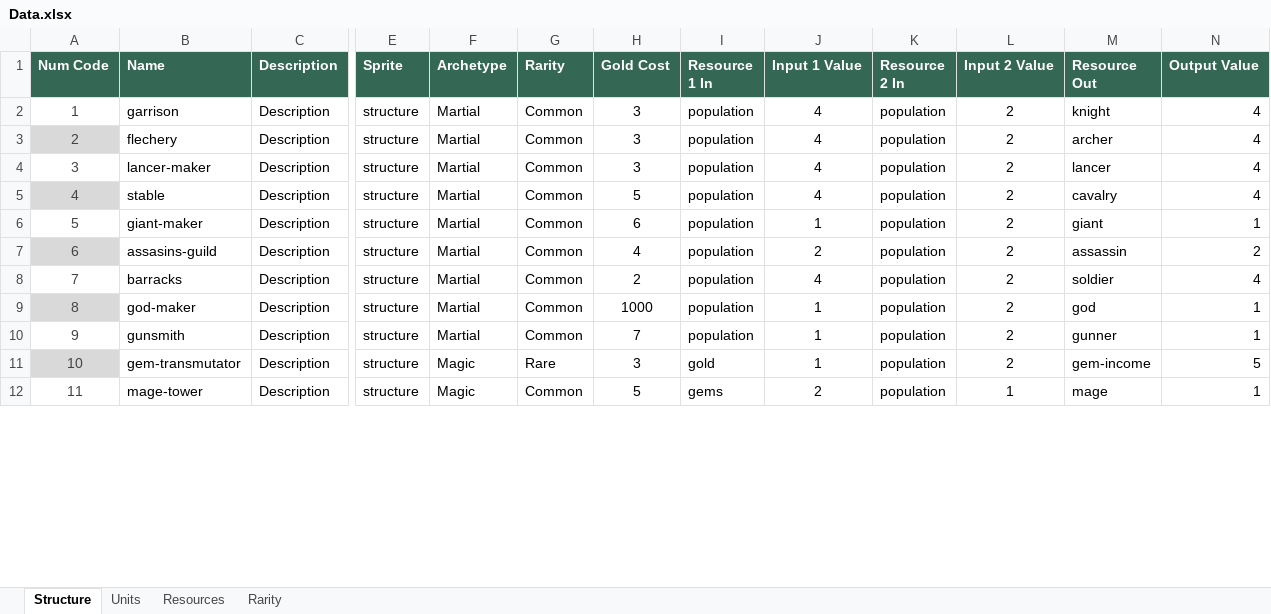
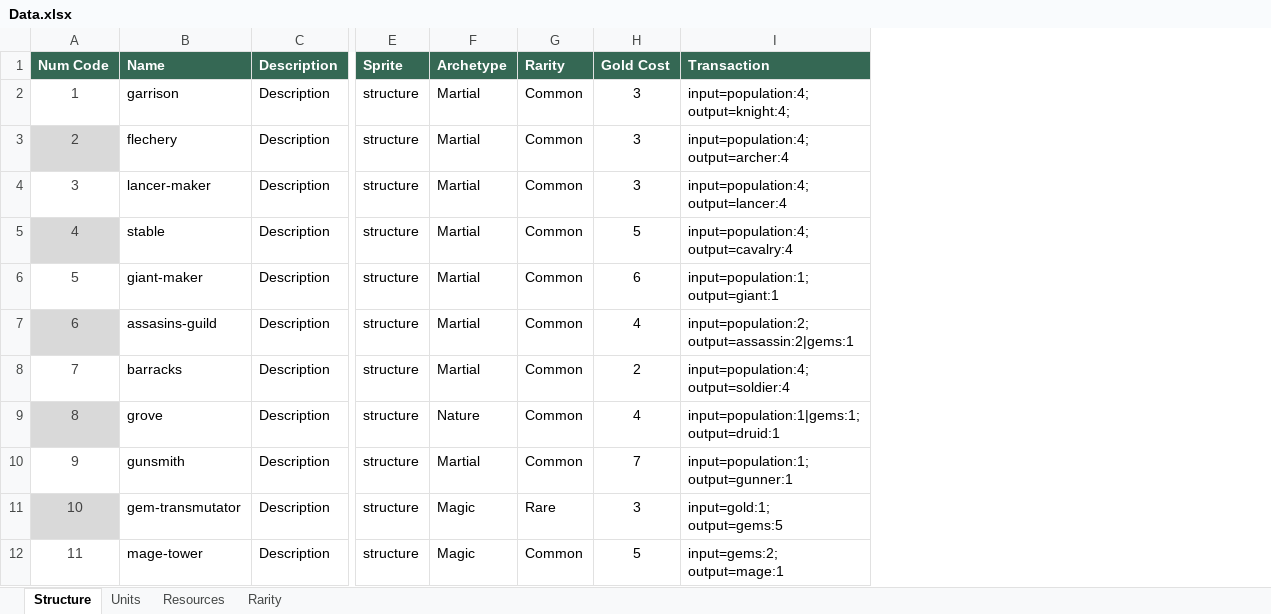
Before and after one commit to moloy559/army-roguelike, an Excel workbook: Assets/Data/Data.xlsx, sheet Structure, drawn as a sheet; only a part is shown, gaps mark what is left out; values as stored, in another font and other column widths than the file's, no borders; table styles not drawn; removed rows and columns are numbered as before the commit, all else as after; ↵ is a line break in a cell; the diff names each change by its address in the sheet, - before the commit and + after, or states it on an @@ line.

```diff
--- a/Assets/Data/Data.xlsx (sheet Structure)
+++ b/Assets/Data/Data.xlsx (sheet Structure)
-column I (Resource 1 In), rows 2-12: population | population | population | population | population | population | population | population | population | gold | gems
-column J (Input 1 Value), rows 2-12: 4 | 4 | 4 | 4 | 1 | 2 | 4 | 1 | 1 | 1 | 2
-column K (Resource 2 In), rows 2-12: all population
-column L (Input 2 Value), rows 2-12: 2 | 2 | 2 | 2 | 2 | 2 | 2 | 2 | 2 | 2 | 1
-column M (Resource Out), rows 2-12: knight | archer | lancer | cavalry | giant | assassin | soldier | god | gunner | gem-income | mage
-column N (Output Value), rows 2-12: 4 | 4 | 4 | 4 | 1 | 2 | 4 | 1 | 1 | 5 | 1
+column I (Transaction), rows 2-12: input=population:4; ↵ output=knight:4; | input=population:4; ↵ output=archer:4 | input=population:4; ↵ output=lancer:4 | input=population:4; ↵ output=cavalry:4 | input=population:1; ↵ output=giant:1 | input=population:2; ↵ output=assassin:2|gems:1 | input=population:4; ↵ output=soldier:4 | input=population:1|gems:1; ↵ output=druid:1 | input=population:1; ↵ output=gunner:1 | input=gold:1; ↵ output=gems:5 | input=gems:2; ↵ output=mage:1
-B9 (Name): god-maker
+B9 (Name): grove
-F9 (Archetype): Martial
+F9 (Archetype): Nature
-H9 (Gold Cost): 1000
+H9 (Gold Cost): 4
```
Also changed, not shown: sheet Units, 4 other files.
